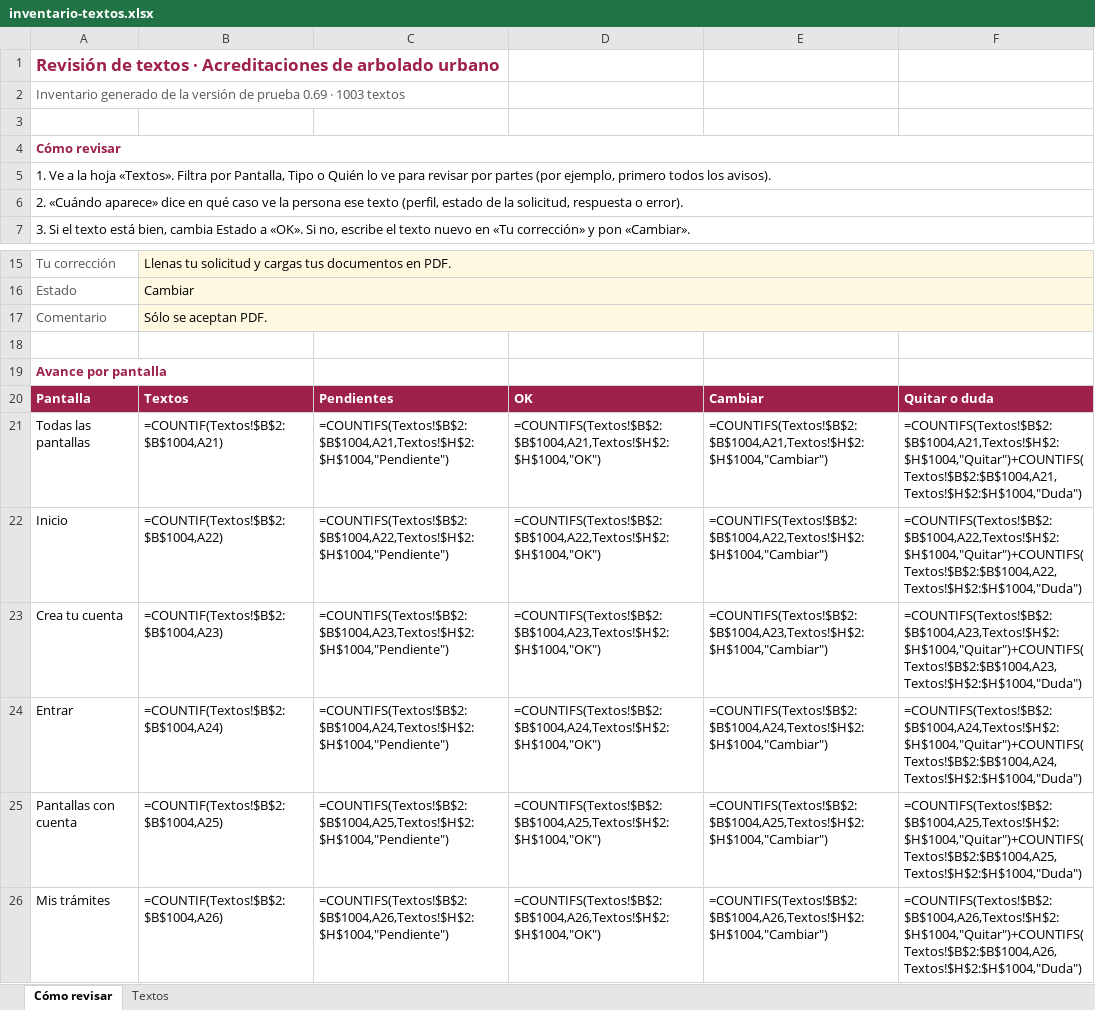
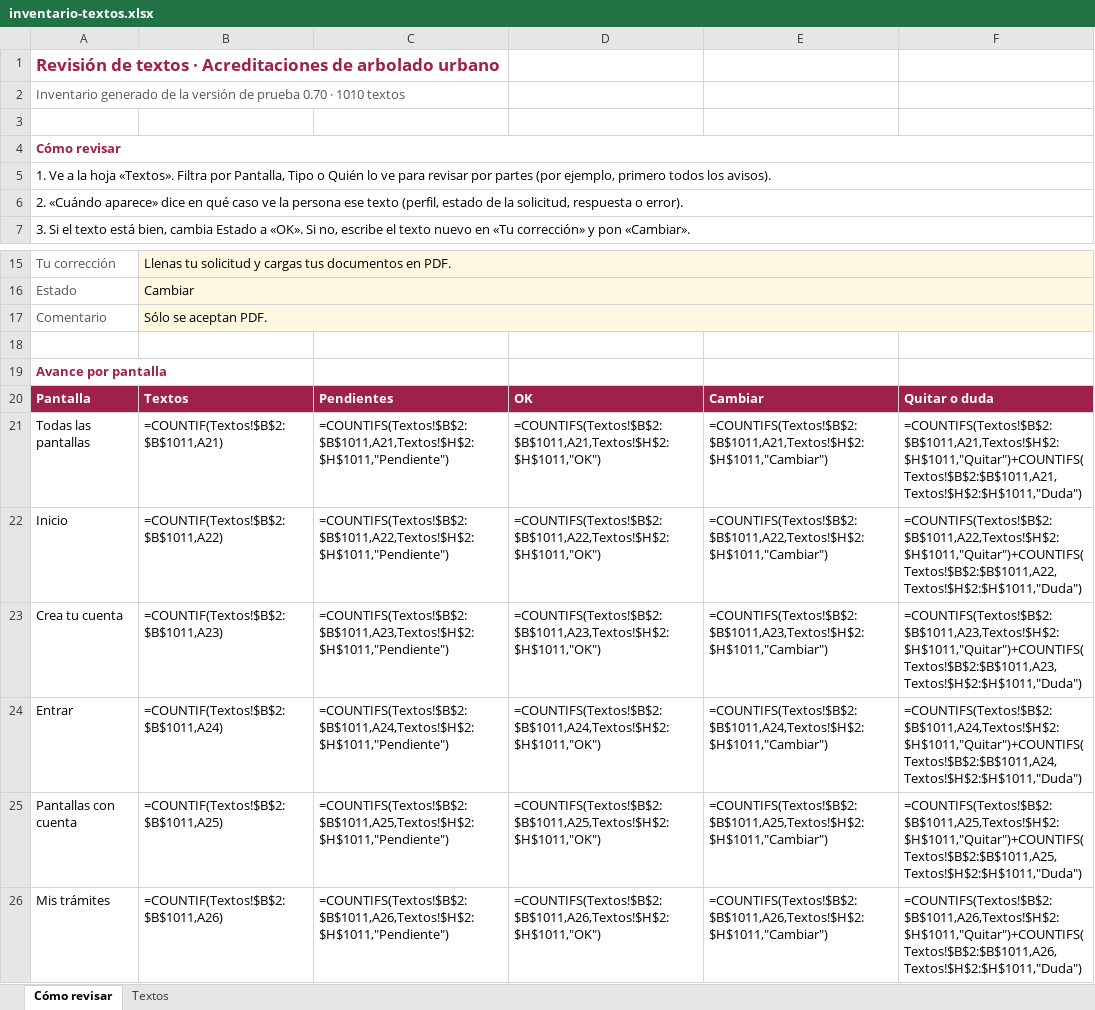
Before and after one commit to SedemaOficina/acreditaciones-arbolado, an Excel workbook: docs/textos/inventario-textos.xlsx, sheet Cómo revisar, drawn as a sheet; only a part is shown, gaps mark what is left out; values as stored, in another font and other column widths than the file's, no borders; formulas without a stored value are shown as written; the diff covers the shown part only; the diff names each change by its address in the sheet, - before the commit and + after, or states it on an @@ line.

```diff
--- a/docs/textos/inventario-textos.xlsx (sheet Cómo revisar)
+++ b/docs/textos/inventario-textos.xlsx (sheet Cómo revisar)
-A2: …de prueba 0.69 · 1003 textos
+A2: …de prueba 0.70 · 1010 textos
-B21: =COUNTIF(Textos!$B$2:$B$1004,A21)
+B21: =COUNTIF(Textos!$B$2:$B$1011,A21)
-C21: =COUNTIFS(Textos!$B$2:$B$1004,A21,Textos!$H$2:$H$1004,"Pendiente")
+C21: =COUNTIFS(Textos!$B$2:$B$1011,A21,Textos!$H$2:$H$1011,"Pendiente")
-D21: =COUNTIFS(Textos!$B$2:$B$1004,A21,Textos!$H$2:$H$1004,"OK")
+D21: =COUNTIFS(Textos!$B$2:$B$1011,A21,Textos!$H$2:$H$1011,"OK")
-E21: =COUNTIFS(Textos!$B$2:$B$1004,A21,Textos!$H$2:$H$1004,"Cambiar")
+E21: =COUNTIFS(Textos!$B$2:$B$1011,A21,Textos!$H$2:$H$1011,"Cambiar")
-F21: =COUNTIFS(Textos!$B$2:$B$1004,A21,Textos!$H$2:$H$1004,"Quitar")+COUNTIFS(Textos!$B$2:$B$1004,A21,Textos!$H$2:$H$1004,"Duda")
+F21: =COUNTIFS(Textos!$B$2:$B$1011,A21,Textos!$H$2:$H$1011,"Quitar")+COUNTIFS(Textos!$B$2:$B$1011,A21,Textos!$H$2:$H$1011,"Duda")
-B22: =COUNTIF(Textos!$B$2:$B$1004,A22)
+B22: =COUNTIF(Textos!$B$2:$B$1011,A22)
-C22: =COUNTIFS(Textos!$B$2:$B$1004,A22,Textos!$H$2:$H$1004,"Pendiente")
+C22: =COUNTIFS(Textos!$B$2:$B$1011,A22,Textos!$H$2:$H$1011,"Pendiente")
-D22: =COUNTIFS(Textos!$B$2:$B$1004,A22,Textos!$H$2:$H$1004,"OK")
+D22: =COUNTIFS(Textos!$B$2:$B$1011,A22,Textos!$H$2:$H$1011,"OK")
-E22: =COUNTIFS(Textos!$B$2:$B$1004,A22,Textos!$H$2:$H$1004,"Cambiar")
+E22: =COUNTIFS(Textos!$B$2:$B$1011,A22,Textos!$H$2:$H$1011,"Cambiar")
-F22: =COUNTIFS(Textos!$B$2:$B$1004,A22,Textos!$H$2:$H$1004,"Quitar")+COUNTIFS(Textos!$B$2:$B$1004,A22,Textos!$H$2:$H$1004,"Duda")
+F22: =COUNTIFS(Textos!$B$2:$B$1011,A22,Textos!$H$2:$H$1011,"Quitar")+COUNTIFS(Textos!$B$2:$B$1011,A22,Textos!$H$2:$H$1011,"Duda")
-B23: =COUNTIF(Textos!$B$2:$B$1004,A23)
+B23: =COUNTIF(Textos!$B$2:$B$1011,A23)
-C23: =COUNTIFS(Textos!$B$2:$B$1004,A23,Textos!$H$2:$H$1004,"Pendiente")
+C23: =COUNTIFS(Textos!$B$2:$B$1011,A23,Textos!$H$2:$H$1011,"Pendiente")
-D23: =COUNTIFS(Textos!$B$2:$B$1004,A23,Textos!$H$2:$H$1004,"OK")
+D23: =COUNTIFS(Textos!$B$2:$B$1011,A23,Textos!$H$2:$H$1011,"OK")
-E23: =COUNTIFS(Textos!$B$2:$B$1004,A23,Textos!$H$2:$H$1004,"Cambiar")
+E23: =COUNTIFS(Textos!$B$2:$B$1011,A23,Textos!$H$2:$H$1011,"Cambiar")
-F23: =COUNTIFS(Textos!$B$2:$B$1004,A23,Textos!$H$2:$H$1004,"Quitar")+COUNTIFS(Textos!$B$2:$B$1004,A23,Textos!$H$2:$H$1004,"Duda")
+F23: =COUNTIFS(Textos!$B$2:$B$1011,A23,Textos!$H$2:$H$1011,"Quitar")+COUNTIFS(Textos!$B$2:$B$1011,A23,Textos!$H$2:$H$1011,"Duda")
-B24: =COUNTIF(Textos!$B$2:$B$1004,A24)
+B24: =COUNTIF(Textos!$B$2:$B$1011,A24)
-C24: =COUNTIFS(Textos!$B$2:$B$1004,A24,Textos!$H$2:$H$1004,"Pendiente")
+C24: =COUNTIFS(Textos!$B$2:$B$1011,A24,Textos!$H$2:$H$1011,"Pendiente")
-D24: =COUNTIFS(Textos!$B$2:$B$1004,A24,Textos!$H$2:$H$1004,"OK")
+D24: =COUNTIFS(Textos!$B$2:$B$1011,A24,Textos!$H$2:$H$1011,"OK")
-E24: =COUNTIFS(Textos!$B$2:$B$1004,A24,Textos!$H$2:$H$1004,"Cambiar")
+E24: =COUNTIFS(Textos!$B$2:$B$1011,A24,Textos!$H$2:$H$1011,"Cambiar")
-F24: =COUNTIFS(Textos!$B$2:$B$1004,A24,Textos!$H$2:$H$1004,"Quitar")+COUNTIFS(Textos!$B$2:$B$1004,A24,Textos!$H$2:$H$1004,"Duda")
+F24: =COUNTIFS(Textos!$B$2:$B$1011,A24,Textos!$H$2:$H$1011,"Quitar")+COUNTIFS(Textos!$B$2:$B$1011,A24,Textos!$H$2:$H$1011,"Duda")
-B25: =COUNTIF(Textos!$B$2:$B$1004,A25)
+B25: =COUNTIF(Textos!$B$2:$B$1011,A25)
-C25: =COUNTIFS(Textos!$B$2:$B$1004,A25,Textos!$H$2:$H$1004,"Pendiente")
+C25: =COUNTIFS(Textos!$B$2:$B$1011,A25,Textos!$H$2:$H$1011,"Pendiente")
-D25: =COUNTIFS(Textos!$B$2:$B$1004,A25,Textos!$H$2:$H$1004,"OK")
+D25: =COUNTIFS(Textos!$B$2:$B$1011,A25,Textos!$H$2:$H$1011,"OK")
-E25: =COUNTIFS(Textos!$B$2:$B$1004,A25,Textos!$H$2:$H$1004,"Cambiar")
+E25: =COUNTIFS(Textos!$B$2:$B$1011,A25,Textos!$H$2:$H$1011,"Cambiar")
-F25: =COUNTIFS(Textos!$B$2:$B$1004,A25,Textos!$H$2:$H$1004,"Quitar")+COUNTIFS(Textos!$B$2:$B$1004,A25,Textos!$H$2:$H$1004,"Duda")
+F25: =COUNTIFS(Textos!$B$2:$B$1011,A25,Textos!$H$2:$H$1011,"Quitar")+COUNTIFS(Textos!$B$2:$B$1011,A25,Textos!$H$2:$H$1011,"Duda")
-B26: =COUNTIF(Textos!$B$2:$B$1004,A26)
+B26: =COUNTIF(Textos!$B$2:$B$1011,A26)
-C26: =COUNTIFS(Textos!$B$2:$B$1004,A26,Textos!$H$2:$H$1004,"Pendiente")
+C26: =COUNTIFS(Textos!$B$2:$B$1011,A26,Textos!$H$2:$H$1011,"Pendiente")
-D26: =COUNTIFS(Textos!$B$2:$B$1004,A26,Textos!$H$2:$H$1004,"OK")
+D26: =COUNTIFS(Textos!$B$2:$B$1011,A26,Textos!$H$2:$H$1011,"OK")
-E26: =COUNTIFS(Textos!$B$2:$B$1004,A26,Textos!$H$2:$H$1004,"Cambiar")
+E26: =COUNTIFS(Textos!$B$2:$B$1011,A26,Textos!$H$2:$H$1011,"Cambiar")
-F26: =COUNTIFS(Textos!$B$2:$B$1004,A26,Textos!$H$2:$H$1004,"Quitar")+COUNTIFS(Textos!$B$2:$B$1004,A26,Textos!$H$2:$H$1004,"Duda")
+F26: =COUNTIFS(Textos!$B$2:$B$1011,A26,Textos!$H$2:$H$1011,"Quitar")+COUNTIFS(Textos!$B$2:$B$1011,A26,Textos!$H$2:$H$1011,"Duda")
```
Also changed, not shown: 25 edited cells elsewhere in this sheet, sheet Textos, 2 other files.
